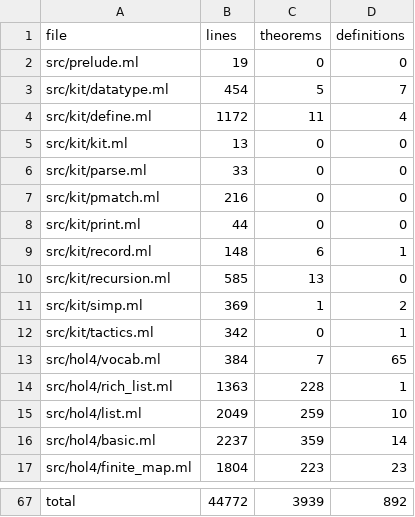
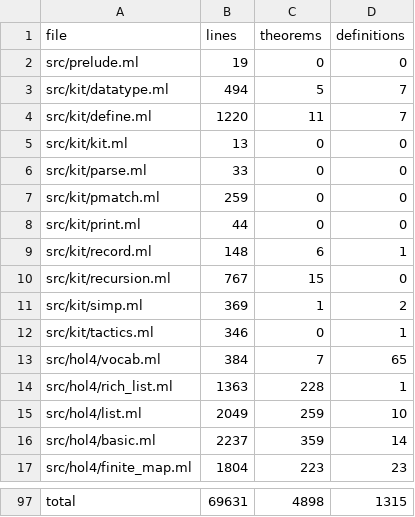
Before and after one commit to hol-light-family/LightCake, a TSV file: doc/contents.tsv, drawn as a sheet; only a part is shown, gaps mark what is left out; addresses are those after the commit; the diff covers the shown part only; the diff names each change by its address in the sheet, - before the commit and + after, or states it on an @@ line.

```diff
--- a/doc/contents.tsv
+++ b/doc/contents.tsv
-B3 (lines): 454
+B3 (lines): 494
-B4 (lines): 1172
+B4 (lines): 1220
-D4 (definitions): 4
+D4 (definitions): 7
-B7 (lines): 216
+B7 (lines): 259
-B10 (lines): 585
+B10 (lines): 767
-C10 (theorems): 13
+C10 (theorems): 15
-B12 (lines): 342
+B12 (lines): 346
-B97 (lines): 44772
+B97 (lines): 69631
-C97 (theorems): 3939
+C97 (theorems): 4898
-D97 (definitions): 892
+D97 (definitions): 1315
```
Also changed, not shown: 30 added rows elsewhere in this file, doc/library_renames.tsv, 40 other files.
